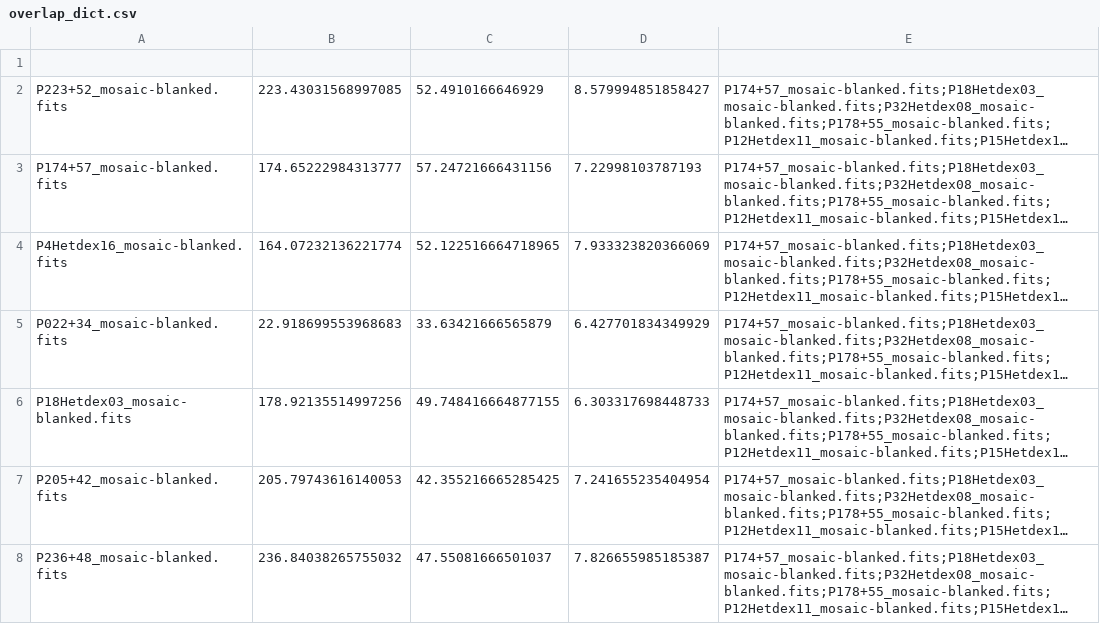
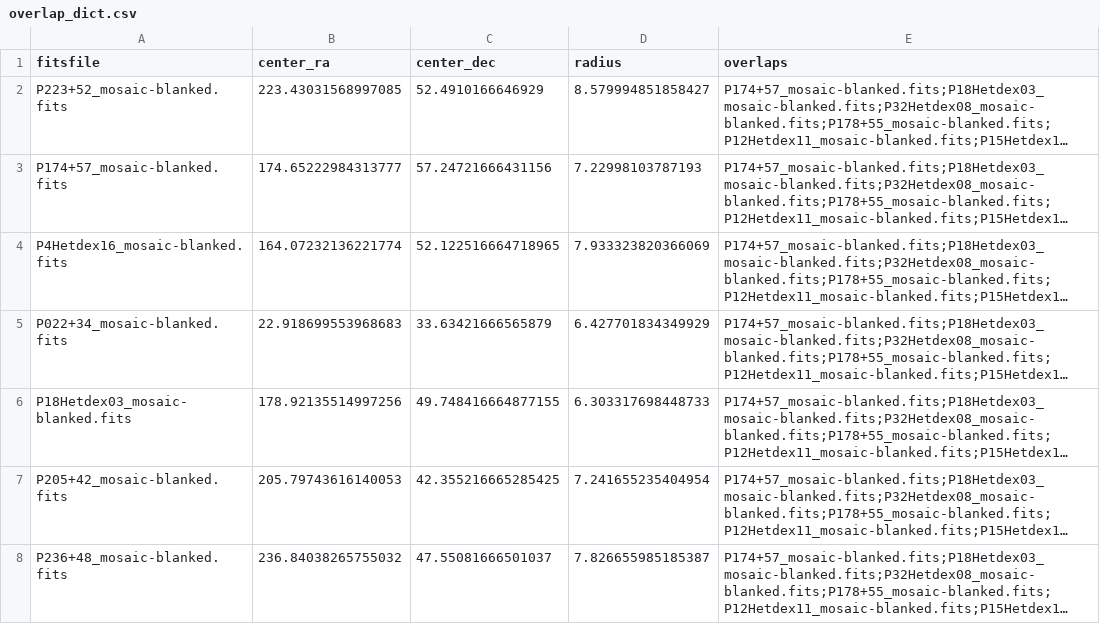
Before and after one commit to JasperO98/dr2, a CSV file: Jasper/overlap_dict.csv, drawn as a sheet; only a part is shown; long unchanged cells end in …; the diff names each change by its address in the sheet, - before the commit and + after, or states it on an @@ line.

Commit message:
overlap_dict

```diff
--- a/Jasper/overlap_dict.csv
+++ b/Jasper/overlap_dict.csv
-row 1: (empty)
+row 1: fitsfile | center_ra | center_dec | radius | overlaps
```
Also changed, not shown: 1 other file.
